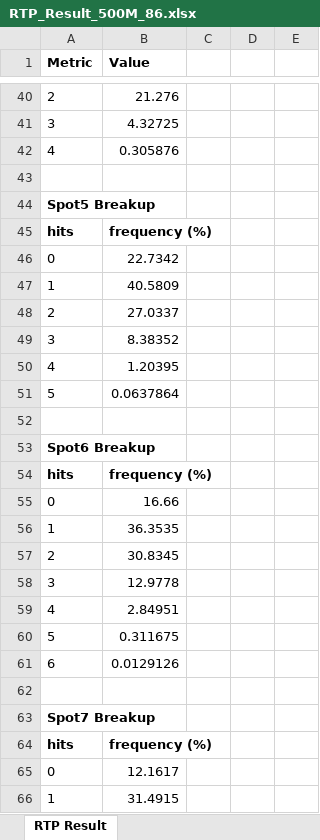
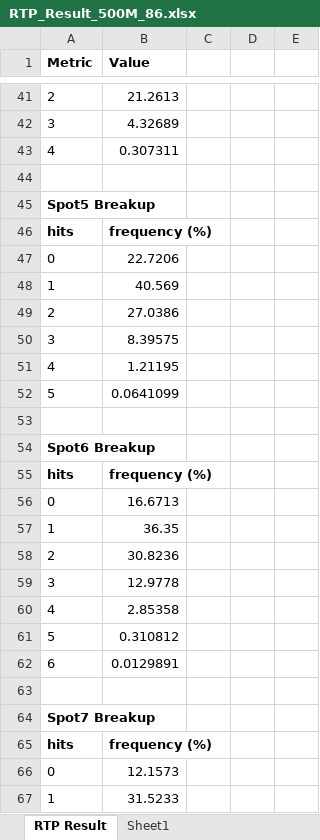
Before and after one commit to Pixiu-Infrastructure/sg-fortune8Keno-server, an Excel workbook: RTP_Result_500M_86.xlsx, sheet RTP Result, drawn as a sheet; only a part is shown, gaps mark what is left out; values as stored, in another font and other column widths than the file's, no borders; addresses are those after the commit; the diff covers the shown part only; the diff names each change by its address in the sheet, - before the commit and + after, or states it on an @@ line.

```diff
--- a/RTP_Result_500M_86.xlsx (sheet RTP Result)
+++ b/RTP_Result_500M_86.xlsx (sheet RTP Result)
+sheet tab: Sheet1
-B41 (Value): 21.276
+B41 (Value): 21.2613
-B42 (Value): 4.32725
+B42 (Value): 4.32689
-B43 (Value): 0.305876
+B43 (Value): 0.307311
-B47 (Value): 22.7342
+B47 (Value): 22.7206
-B48 (Value): 40.5809
+B48 (Value): 40.569
-B49 (Value): 27.0337
+B49 (Value): 27.0386
-B50 (Value): 8.38352
+B50 (Value): 8.39575
-B51 (Value): 1.20395
+B51 (Value): 1.21195
-B52 (Value): 0.0637864
+B52 (Value): 0.0641099
-B56 (Value): 16.66
+B56 (Value): 16.6713
-B57 (Value): 36.3535
+B57 (Value): 36.35
-B58 (Value): 30.8345
+B58 (Value): 30.8236
-B60 (Value): 2.84951
+B60 (Value): 2.85358
-B61 (Value): 0.311675
+B61 (Value): 0.310812
-B62 (Value): 0.0129126
+B62 (Value): 0.0129891
-B66 (Value): 12.1617
+B66 (Value): 12.1573
-B67 (Value): 31.4915
+B67 (Value): 31.5233
```
Also changed, not shown: 9 added rows, 8 removed rows and 52 edited cells elsewhere in this sheet, RTP_Result_500M_89.xlsx, RTP_Result_500M_92.xlsx, 2 other files.
